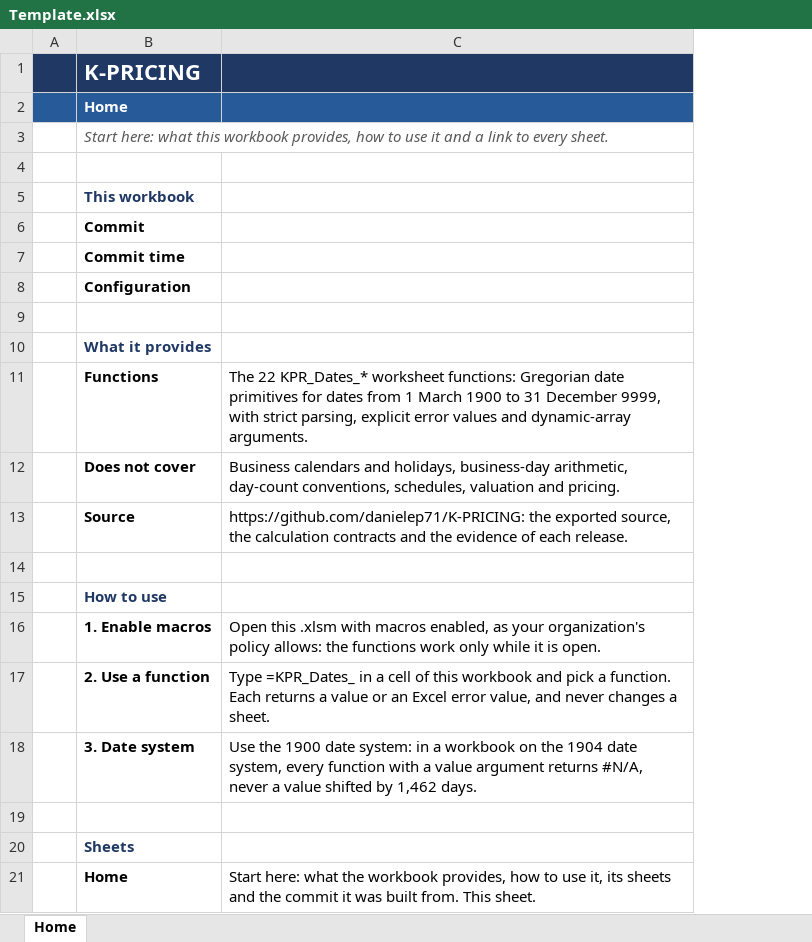
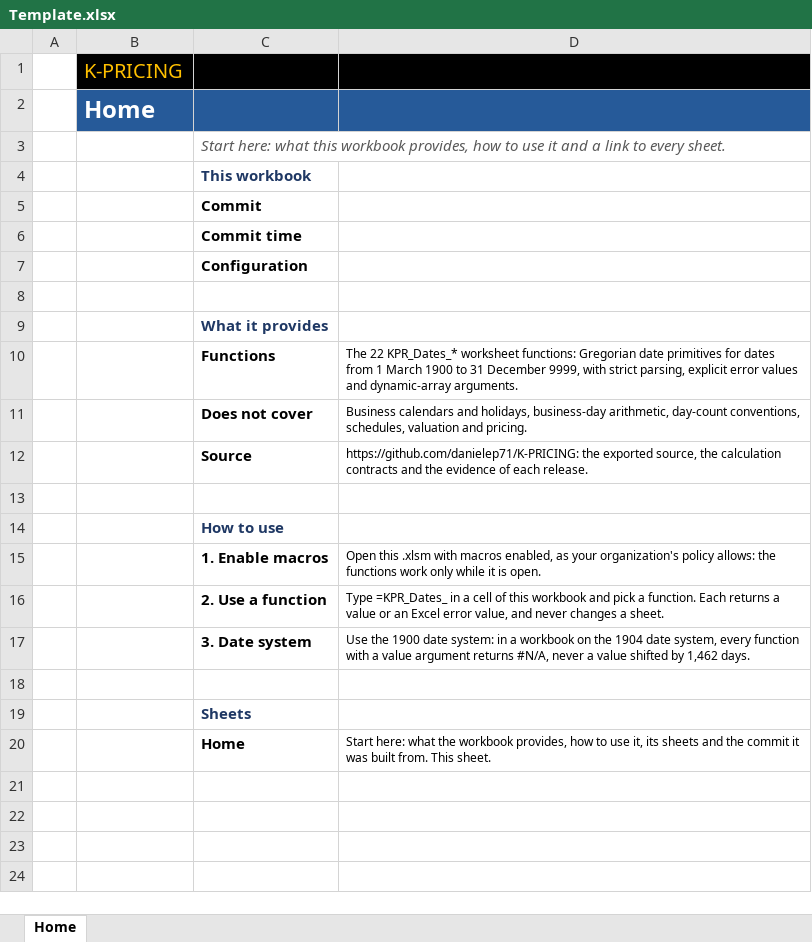
Before and after one commit to danielep71/K-PRICING, an Excel workbook: src/workbook/Template.xlsx, sheet Home, drawn as a sheet; values as stored, in another font and other column widths than the file's, no borders; removed rows and columns are numbered as before the commit, all else as after; the diff names each change by its address in the sheet, - before the commit and + after, or states it on an @@ line.

Commit message:
feat: lay out Home as the reference layout of the workbook (#16)
What changed:
- tools/gen_workbook_template.py now generates Home with the reference
  layout: columns A and B 4.625 wide, C 26 for labels, D 185.375 for text,
  E 4.625, the columns after E hidden, every column centred vertically; row
  1 (24 pt) a black band with the gold wordmark in B1, row 2 (26.1 pt) the
  blue band with the bold white sheet title in B2, row 3 (30 pt) the
  subtitle in C3; from row 4, each section is a 30-pt title row in bold navy
  and a table of 20.1-pt rows, boxed by a thin line with dashed lines
  between rows and columns, and a 9.95-pt row before the next section.
- The stamp names move to Home!D5:D7, with their labels in column C; the
  protection matrix covers A1:E20.
- The workbook contract's Layout, Navigation (the link back to Home is in
  D1) and Defined names sections state the new layout; the tests follow.

Why: the first layout did not follow the reference layout of the Home
sheet, with its column widths, row heights, colours and bordered tables.

Validated at this commit: python tools/check_repository.py PASS (44 checks,
3 skipped locally), with the full unit-test suite. A production build from
the template matches the reference workbook cell by cell (fonts, fills,
borders, alignment, row heights, column widths, frozen panes, text), except
the stamp values D5:D7 that the build writes. Not opened in Excel.

```diff
--- a/src/workbook/Template.xlsx (sheet Home)
+++ b/src/workbook/Template.xlsx (sheet Home)
+column B, rows 1-2: K-PRICING | Home
-A1 fill: #1F3864
+A1 fill: none
-C1: K-PRICING
+C1: (empty)
-C1:D1 fill: #1F3864
+C1:D1 fill: #000000
-A2 fill: #265A99
+A2 fill: none
-C2: Home
+C2: (empty)
-row 4: (empty)
@@ D10:D12 text size: smaller @@
@@ D15:D17 text size: smaller @@
@@ D20 text size: smaller @@
```
Also changed, not shown: 6 other files.
